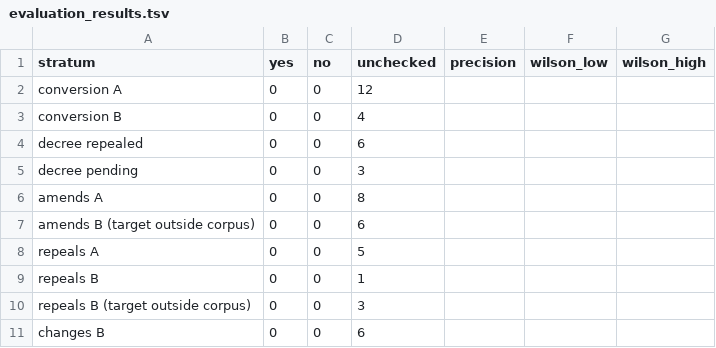
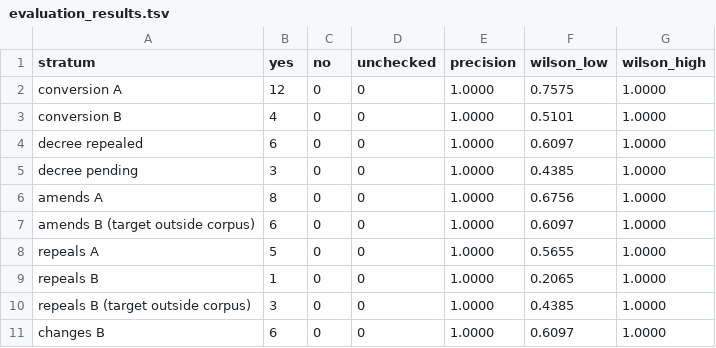
Before and after one commit to arvind088/Crawlar-gazzettaufficial, a TSV file: jena-git-project/data/eval/evaluation_results.tsv, drawn as a sheet; only a part is shown; the diff covers the shown part only.

```diff
--- a/jena-git-project/data/eval/evaluation_results.tsv
+++ b/jena-git-project/data/eval/evaluation_results.tsv
@@ -1,11 +1,11 @@
 stratum	yes	no	unchecked	precision	wilson_low	wilson_high
-conversion A	0	0	12			
-conversion B	0	0	4			
-decree repealed	0	0	6			
-decree pending	0	0	3			
-amends A	0	0	8			
-amends B (target outside corpus)	0	0	6			
-repeals A	0	0	5			
-repeals B	0	0	1			
-repeals B (target outside corpus)	0	0	3			
-changes B	0	0	6			
+conversion A	12	0	0	1.0000	0.7575	1.0000
+conversion B	4	0	0	1.0000	0.5101	1.0000
+decree repealed	6	0	0	1.0000	0.6097	1.0000
+decree pending	3	0	0	1.0000	0.4385	1.0000
+amends A	8	0	0	1.0000	0.6756	1.0000
+amends B (target outside corpus)	6	0	0	1.0000	0.6097	1.0000
+repeals A	5	0	0	1.0000	0.5655	1.0000
+repeals B	1	0	0	1.0000	0.2065	1.0000
+repeals B (target outside corpus)	3	0	0	1.0000	0.4385	1.0000
+changes B	6	0	0	1.0000	0.6097	1.0000
```
Also changed, not shown: 15 edited cells elsewhere in this file, jena-git-project/data/eval/reference_set.tsv, 1 other file.
